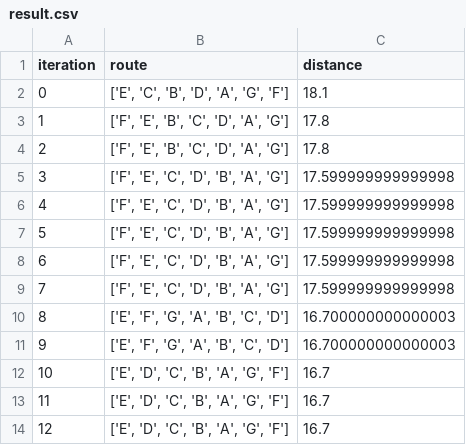
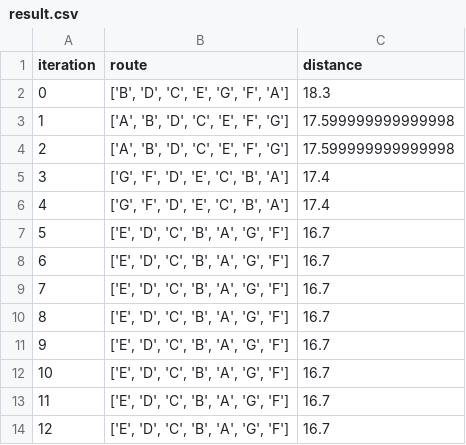
Before and after one commit to suwandidwis/tsp_result, a CSV file: result.csv, drawn as a sheet; only a part is shown; the shorter side is filled out with more unchanged rows; removed rows and columns are numbered as before the commit, all else as after; the diff names each change by its address in the sheet, - before the commit and + after, or states it on an @@ line.

Commit message:
Create result.csv

```diff
--- a/result.csv
+++ b/result.csv
-row 2: 0 | ['E', 'C', 'B', 'D', 'A', 'G', 'F'] | 18.1
-row 3: 1 | ['F', 'E', 'B', 'C', 'D', 'A', 'G'] | 17.8
-row 4: 2 | ['F', 'E', 'B', 'C', 'D', 'A', 'G'] | 17.8
-row 5: 3 | ['F', 'E', 'C', 'D', 'B', 'A', 'G'] | 17.599999999999998
-row 6: 4 | ['F', 'E', 'C', 'D', 'B', 'A', 'G'] | 17.599999999999998
-row 7: 5 | ['F', 'E', 'C', 'D', 'B', 'A', 'G'] | 17.599999999999998
+row 2: 0 | ['B', 'D', 'C', 'E', 'G', 'F', 'A'] | 18.3
@@ column A (iteration) renumbered from row 3 down @@
-B3:B4 (route): ['F', 'E', 'C', 'D', 'B', 'A', 'G']
+B3:B4 (route): ['A', 'B', 'D', 'C', 'E', 'F', 'G']
-row 10: 8 | ['E', 'F', 'G', 'A', 'B', 'C', 'D'] | 16.700000000000003
-row 11: 9 | ['E', 'F', 'G', 'A', 'B', 'C', 'D'] | 16.700000000000003
+row 5: 3 | ['G', 'F', 'D', 'E', 'C', 'B', 'A'] | 17.4
+row 6: 4 | ['G', 'F', 'D', 'E', 'C', 'B', 'A'] | 17.4
```
